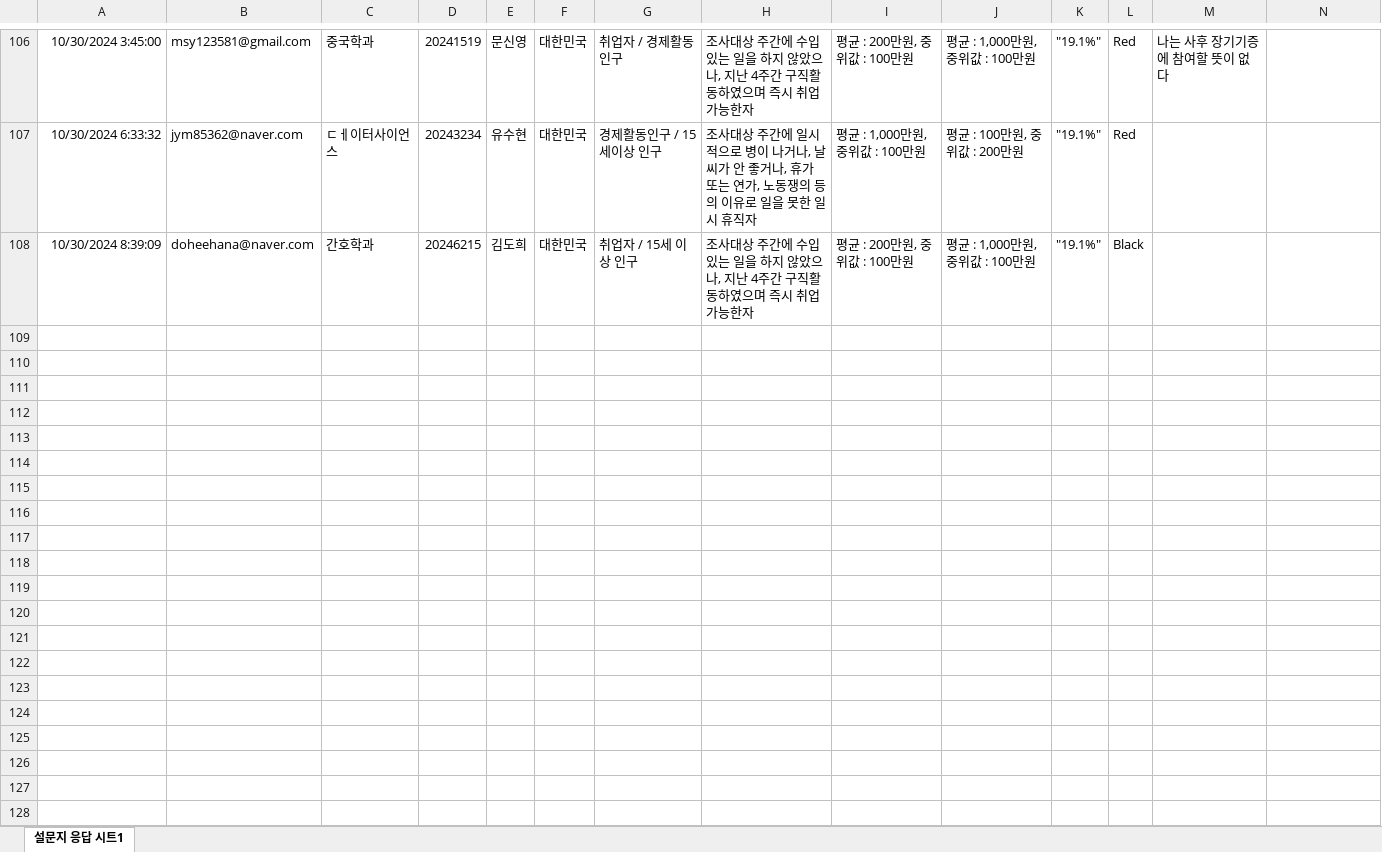
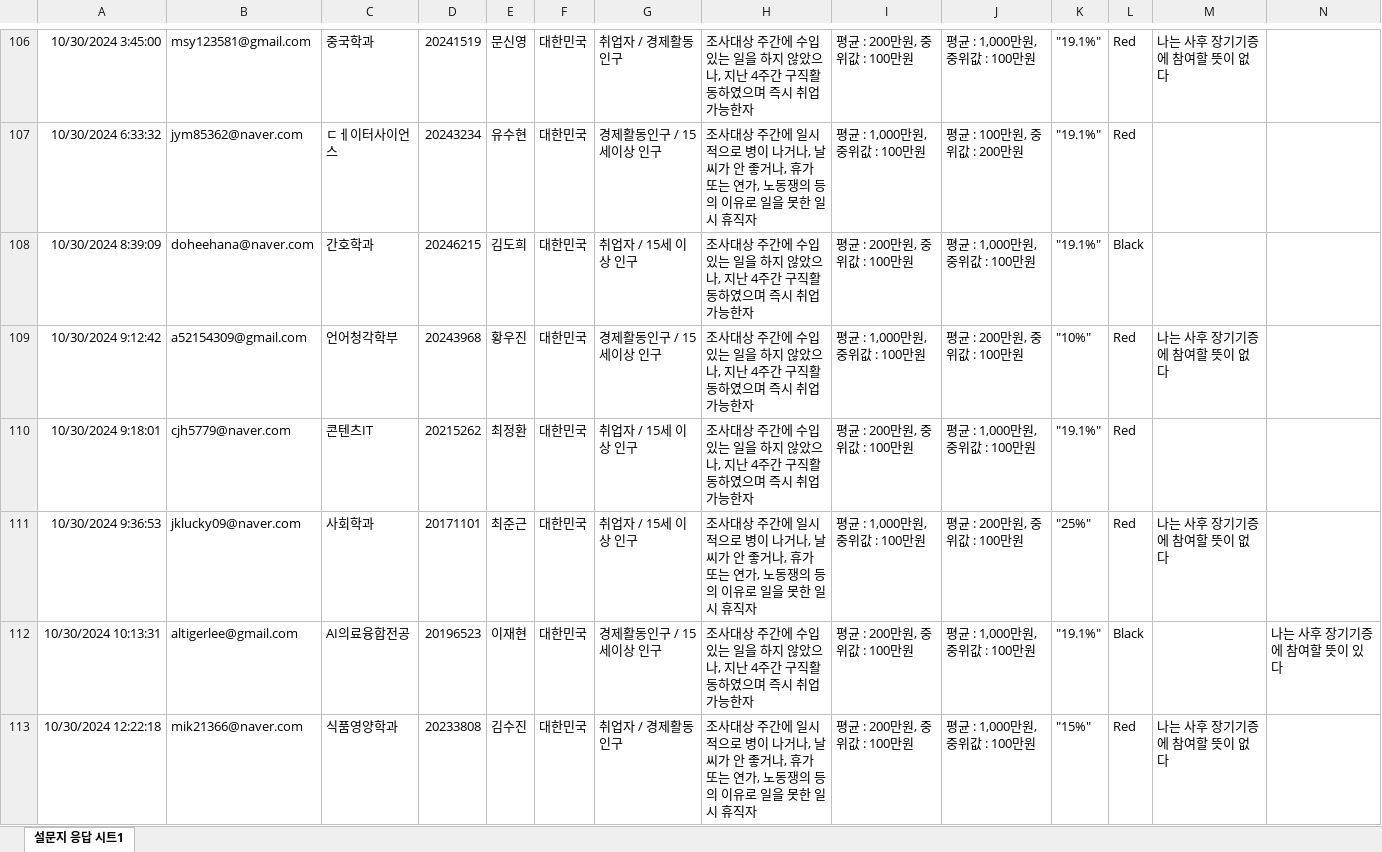
Before and after one commit to kwlee58/class202501, an Excel workbook: R/data/quiz241028_tmp.xlsx, sheet 설문지 응답 시트1, drawn as a sheet; only a part is shown, gaps mark what is left out; values as stored, in another font and other column widths than the file's, no borders; charts and pictures and table styles not drawn; the diff covers the shown part only; the diff names each change by its address in the sheet, - before the commit and + after, or states it on an @@ line.

```diff
--- a/R/data/quiz241028_tmp.xlsx (sheet 설문지 응답 시트1)
+++ b/R/data/quiz241028_tmp.xlsx (sheet 설문지 응답 시트1)
+row 109: 10/30/2024 9:12:42 | a52154309@gmail.com | 언어청각학부 | 20243968 | 황우진 | 대한민국 | 경제활동인구 / 15세이상 인구 | 조사대상 주간에 수입 있는 일을 하지 않았으나, 지난 4주간 구직활동하였으며 즉시 취업 가능한자 | 평균 : 1,000만원, 중위값 : 100만원 | 평균 : 200만원, 중위값 : 100만원 | "10%" | Red | 나는 사후 장기기증에 참여할 뜻이 없다
+row 110: 10/30/2024 9:18:01 | cjh5779@naver.com | 콘텐츠IT | 20215262 | 최정환 | 대한민국 | 취업자 / 15세 이상 인구 | 조사대상 주간에 수입 있는 일을 하지 않았으나, 지난 4주간 구직활동하였으며 즉시 취업 가능한자 | 평균 : 200만원, 중위값 : 100만원 | 평균 : 1,000만원, 중위값 : 100만원 | "19.1%" | Red
+row 111: 10/30/2024 9:36:53 | jklucky09@naver.com | 사회학과 | 20171101 | 최준근 | 대한민국 | 취업자 / 15세 이상 인구 | 조사대상 주간에 일시적으로 병이 나거나, 날씨가 안 좋거나, 휴가 또는 연가, 노동쟁의 등의 이유로 일을 못한 일시 휴직자 | 평균 : 1,000만원, 중위값 : 100만원 | 평균 : 200만원, 중위값 : 100만원 | "25%" | Red | 나는 사후 장기기증에 참여할 뜻이 없다
+row 112: 10/30/2024 10:13:31 | altigerlee@gmail.com | AI의료융합전공 | 20196523 | 이재현 | 대한민국 | 경제활동인구 / 15세이상 인구 | 조사대상 주간에 수입 있는 일을 하지 않았으나, 지난 4주간 구직활동하였으며 즉시 취업 가능한자 | 평균 : 200만원, 중위값 : 100만원 | 평균 : 1,000만원, 중위값 : 100만원 | "19.1%" | Black |  | 나는 사후 장기기증에 참여할 뜻이 있다
+row 113: 10/30/2024 12:22:18 | mik21366@naver.com | 식품영양학과 | 20233808 | 김수진 | 대한민국 | 취업자 / 경제활동인구 | 조사대상 주간에 일시적으로 병이 나거나, 날씨가 안 좋거나, 휴가 또는 연가, 노동쟁의 등의 이유로 일을 못한 일시 휴직자 | 평균 : 200만원, 중위값 : 100만원 | 평균 : 1,000만원, 중위값 : 100만원 | "15%" | Red | 나는 사후 장기기증에 참여할 뜻이 없다
```
Also changed, not shown: 78 added rows elsewhere in this sheet, R/data/oxford_241021.xlsx, R/data/oxford_241021_tmp.xlsx, 25 other files.
